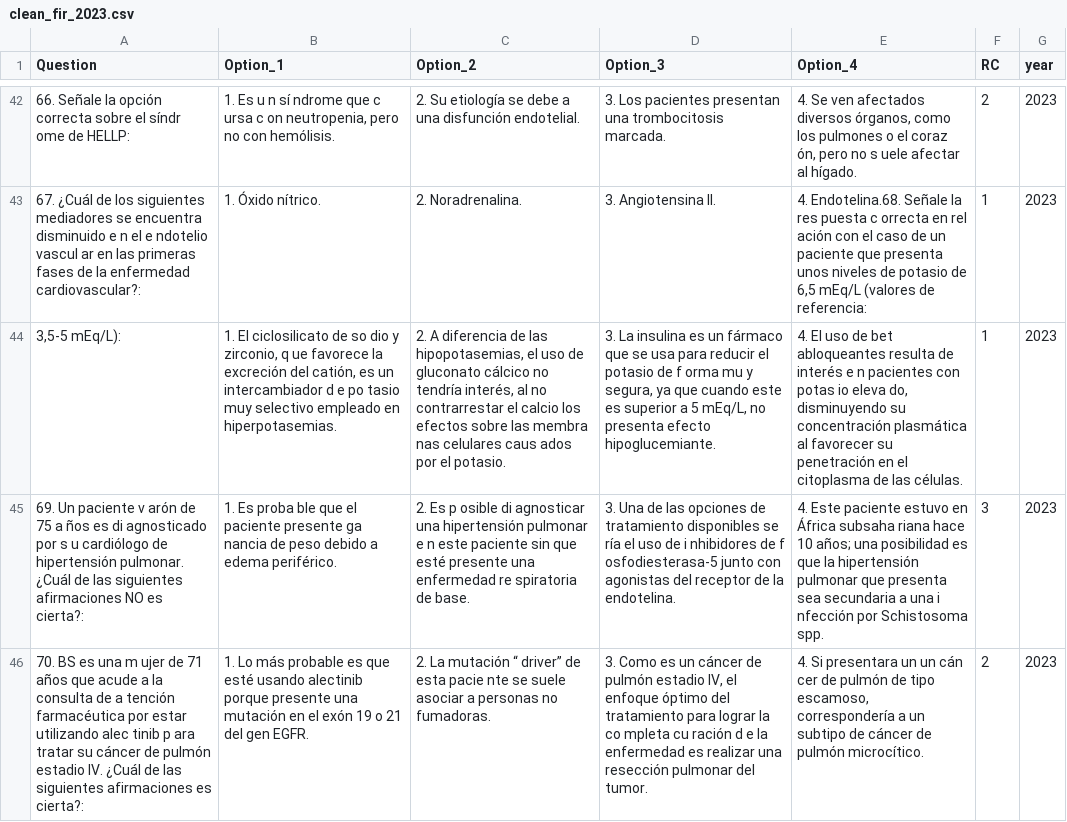
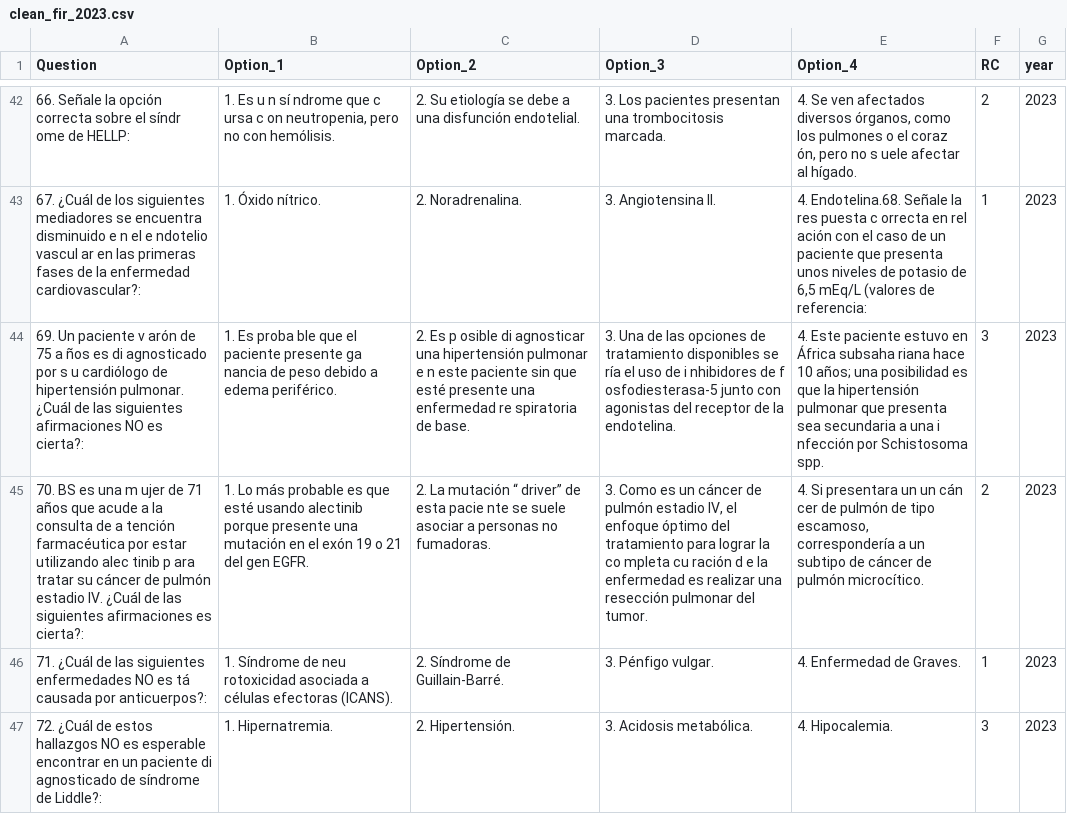
Before and after one commit to Oddman43/ETL_BIR_Exams, a CSV file: data/clean/clean_fir_2023.csv, drawn as a sheet; only a part is shown, gaps mark what is left out; the shorter side is filled out with more unchanged rows; the diff names each change by its address in the sheet, - before the commit and + after, or states it on an @@ line.

Commit message:
cleaning

```diff
--- a/data/clean/clean_fir_2023.csv
+++ b/data/clean/clean_fir_2023.csv
-row 44: 3,5-5 mEq/L): | 1. El ciclosilicato de so dio y zirconio, q ue favorece la excreción del catión, es un intercambiador d e po tasio muy selectivo empleado en hiperpotasemias. | 2. A diferencia de las hipopotasemias, el uso de gluconato cálcico no tendría interés, al no contrarrestar el calcio los efectos sobre las membra nas celulares caus ados por el potasio. | 3. La insulina es un fármaco que se usa para reducir el potasio de f orma mu y segura, ya que cuando este es superior a 5 mEq/L, no presenta efecto hipoglucemiante. | 4. El uso de bet abloqueantes resulta de interés e n pacientes con potas io eleva do, disminuyendo su concentración plasmática al favorecer su penetración en el citoplasma de las células. | 1 | 2023
```
Also changed, not shown: 1 other file.
